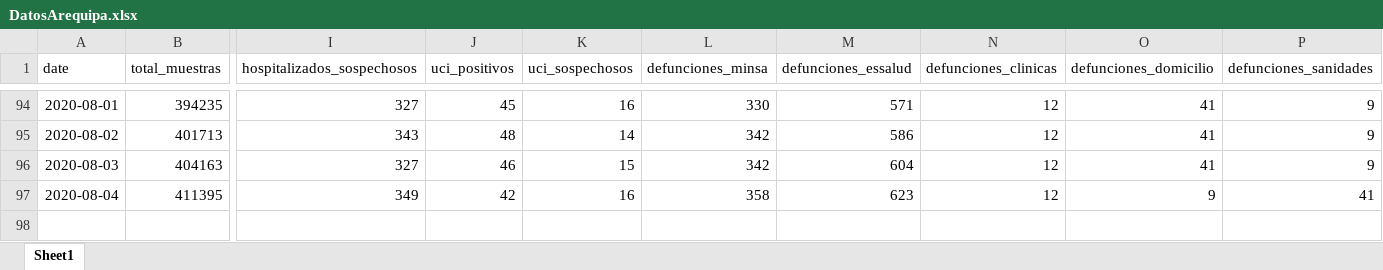
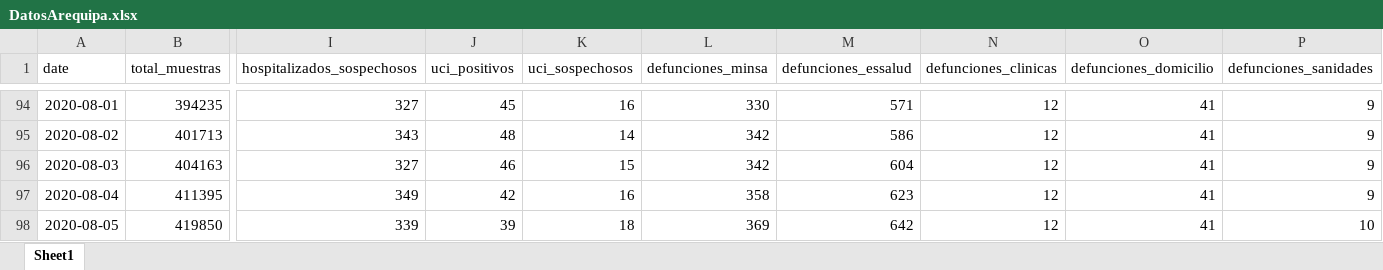
Before and after one commit to MilerDiazZevallos/Arequipa-Covid-19, an Excel workbook: data_GERESA/DatosArequipa.xlsx, sheet Sheet1, drawn as a sheet; only a part is shown, gaps mark what is left out; values as stored, in another font and other column widths than the file's, no borders; charts and pictures not drawn; rows hold the shown columns only; the diff names each change by its address in the sheet, - before the commit and + after, or states it on an @@ line.

Commit message:
Add files via upload

```diff
--- a/data_GERESA/DatosArequipa.xlsx (sheet Sheet1)
+++ b/data_GERESA/DatosArequipa.xlsx (sheet Sheet1)
-O97 (defunciones_domicilio): 9
+O97 (defunciones_domicilio): 41
-P97 (defunciones_sanidades): 41
+P97 (defunciones_sanidades): 9
+row 98: 2020-08-05 | 419850 | 339 | 39 | 18 | 369 | 642 | 12 | 41 | 10
```
